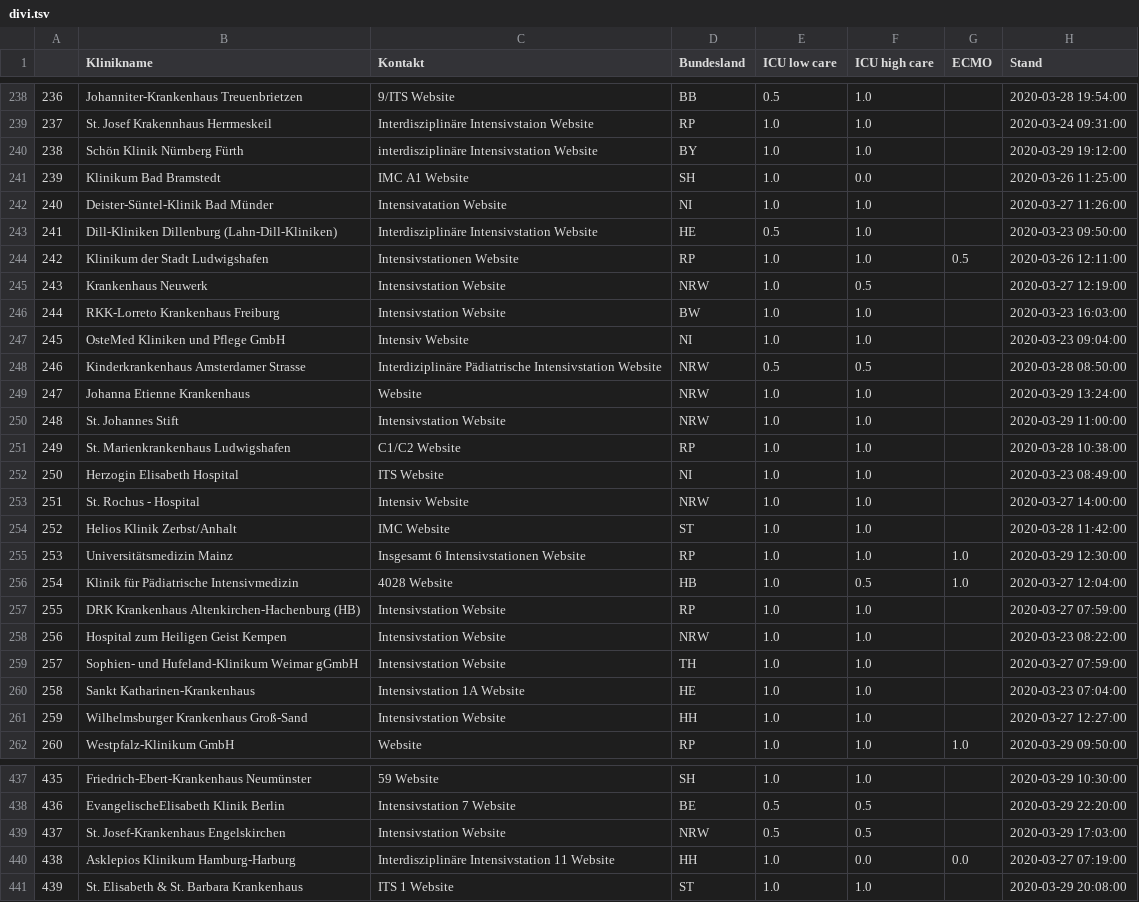
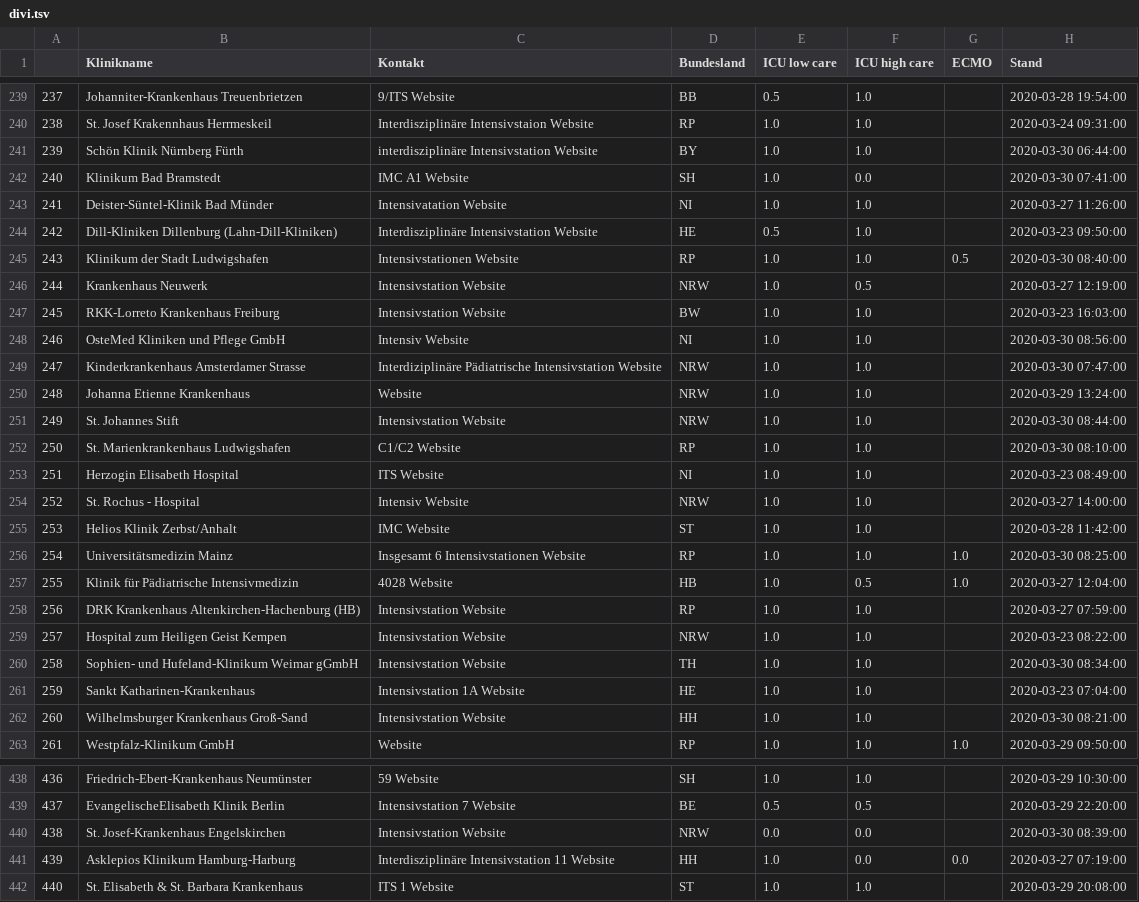
Before and after one commit to pschwede/covid19plots, a TSV file: data/divi.tsv, drawn as a sheet; only a part is shown, gaps mark what is left out; addresses are those after the commit; the diff covers the shown part only; the diff names each change by its address in the sheet, - before the commit and + after, or states it on an @@ line.

```diff
--- a/data/divi.tsv
+++ b/data/divi.tsv
@@ column A renumbered from row 3 down @@
-H241 (Stand): 2020-03-29 19:12:00
+H241 (Stand): 2020-03-30 06:44:00
-H242 (Stand): 2020-03-26 11:25:00
+H242 (Stand): 2020-03-30 07:41:00
-H245 (Stand): 2020-03-26 12:11:00
+H245 (Stand): 2020-03-30 08:40:00
-H248 (Stand): 2020-03-23 09:04:00
+H248 (Stand): 2020-03-30 08:56:00
-E249 (ICU low care): 0.5
+E249 (ICU low care): 1.0
-F249 (ICU high care): 0.5
+F249 (ICU high care): 1.0
-H249 (Stand): 2020-03-28 08:50:00
+H249 (Stand): 2020-03-30 07:47:00
-H251 (Stand): 2020-03-29 11:00:00
+H251 (Stand): 2020-03-30 08:44:00
-H252 (Stand): 2020-03-28 10:38:00
+H252 (Stand): 2020-03-30 08:10:00
-H256 (Stand): 2020-03-29 12:30:00
+H256 (Stand): 2020-03-30 08:25:00
-H260 (Stand): 2020-03-27 07:59:00
+H260 (Stand): 2020-03-30 08:34:00
-H262 (Stand): 2020-03-27 12:27:00
+H262 (Stand): 2020-03-30 08:21:00
-E440 (ICU low care): 0.5
+E440 (ICU low care): 0.0
-F440 (ICU high care): 0.5
+F440 (ICU high care): 0.0
-H440 (Stand): 2020-03-29 17:03:00
+H440 (Stand): 2020-03-30 08:39:00
```
Also changed, not shown: 1 added row and 151 edited cells elsewhere in this file.
